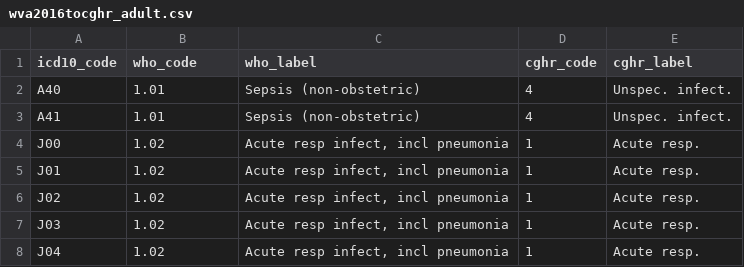
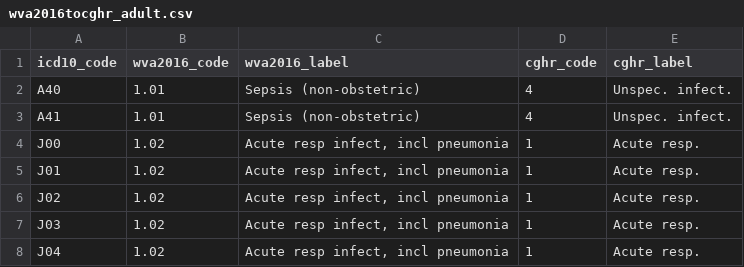
Before and after one commit to cghr-toronto/icd, a CSV file: src/data/wva2016tocghr_adult.csv, drawn as a sheet; only a part is shown.

Commit message:
Working on cleaning cghr code mappings

```diff
--- a/src/data/wva2016tocghr_adult.csv
+++ b/src/data/wva2016tocghr_adult.csv
@@ -1,2 +1,2 @@
-icd10_code,who_code,who_label,cghr_code,cghr_label
+icd10_code,wva2016_code,wva2016_label,cghr_code,cghr_label
 A40,1.01,Sepsis (non-obstetric),4,Unspec. infect.
```
Also changed, not shown: src/data/cghrtowbd10_adult.csv, 3 other files.
